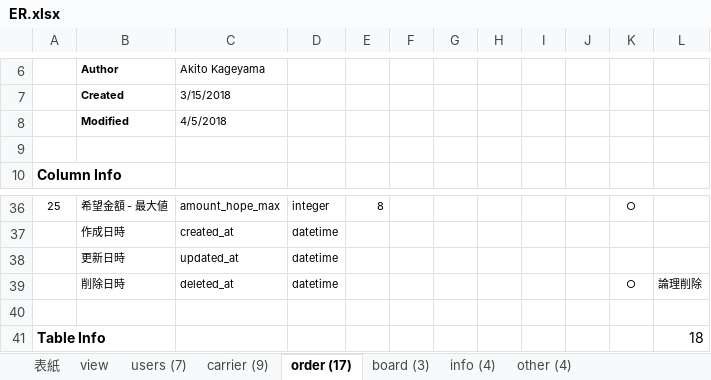
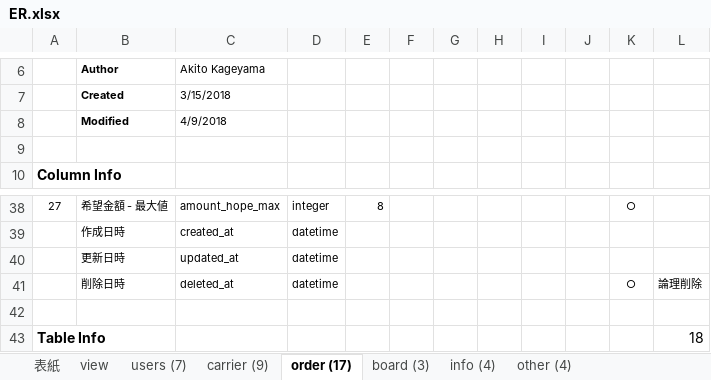
Before and after one commit to Akito-K/www.transporter.fun, an Excel workbook: root/datas/ER.xlsx, sheet order (17), drawn as a sheet; only a part is shown, gaps mark what is left out; values as stored, in another font and other column widths than the file's, no borders; conditional formats not drawn; addresses are those after the commit; the diff covers the shown part only; the diff names each change by its address in the sheet, - before the commit and + after, or states it on an @@ line.

```diff
--- a/root/datas/ER.xlsx (sheet order (17))
+++ b/root/datas/ER.xlsx (sheet order (17))
-C8: 4/5/2018
+C8: 4/9/2018
-A38: 25
+A38: 27
```
Also changed, not shown: 2 added rows and 30 edited cells elsewhere in this sheet, sheet users (7), sheet 表紙, sheet view, formulas that keep their value, root/laravel/database/seeds/masters.xlsx, 55 other files.
